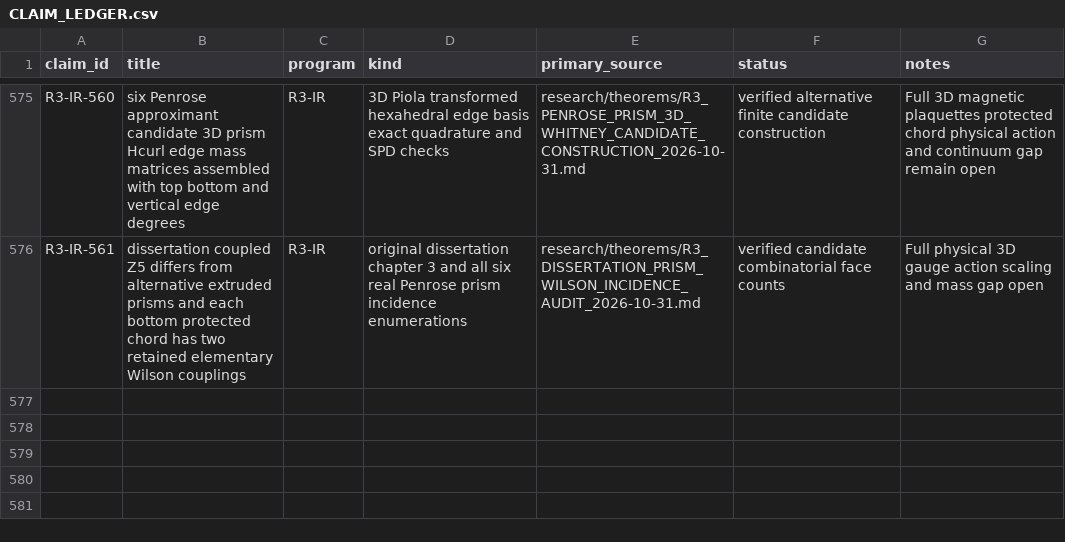
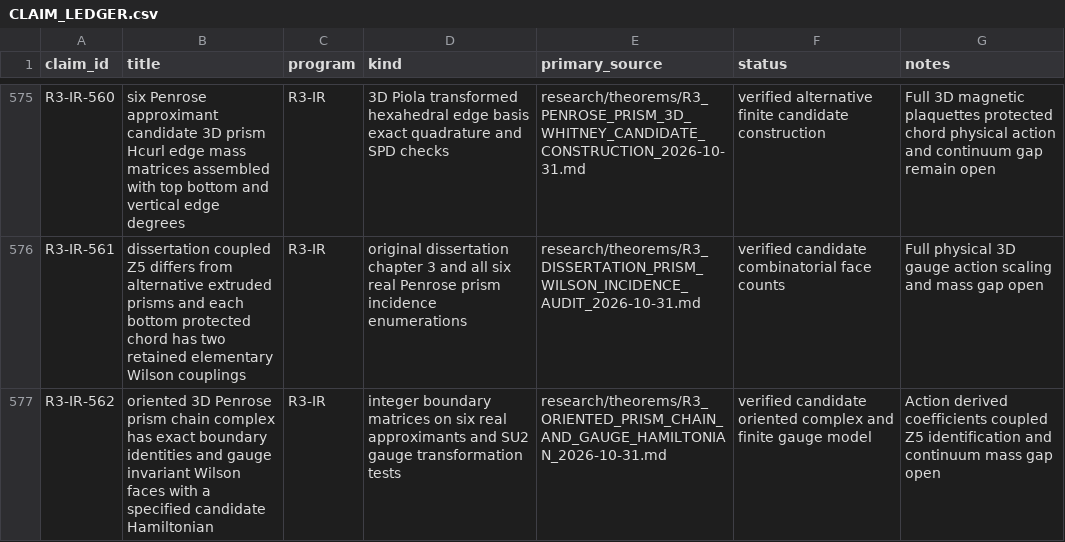
Before and after one commit to syncgravity/Singular-Boundary, a CSV file: research/claims/CLAIM_LEDGER.csv, drawn as a sheet; only a part is shown, gaps mark what is left out; the diff names each change by its address in the sheet, - before the commit and + after, or states it on an @@ line.

Commit message:
ledger: R3-IR-562 oriented prism chains and gauge Hamiltonian construction

```diff
--- a/research/claims/CLAIM_LEDGER.csv
+++ b/research/claims/CLAIM_LEDGER.csv
+row 577: R3-IR-562 | oriented 3D Penrose prism chain complex has exact boundary identities and gauge invariant Wilson faces with a specified candidate Hamiltonian | R3-IR | integer boundary matrices on six real approximants and SU2 gauge transformation tests | research/theorems/R3_ORIENTED_PRISM_CHAIN_AND_GAUGE_HAMILTONIAN_2026-10-31.md | verified candidate oriented complex and finite gauge model | Action derived coefficients coupled Z5 identification and continuum mass gap open
```
